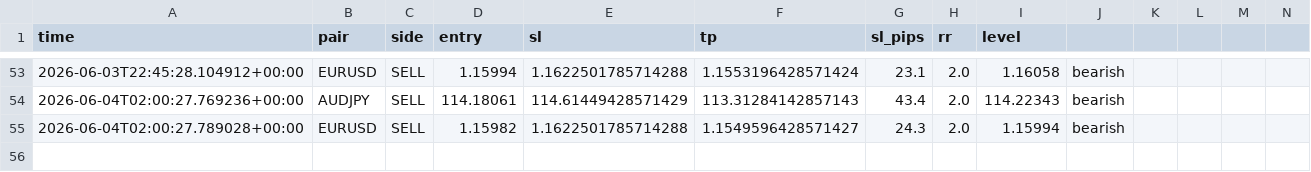
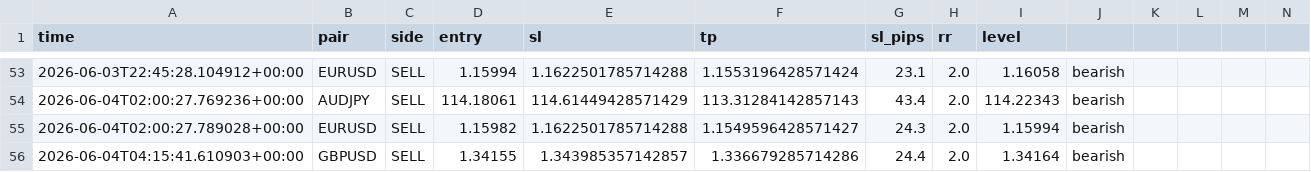
Before and after one commit to iyajivictor/Edge-signals, a CSV file: state/signals_log.csv, drawn as a sheet; only a part is shown, gaps mark what is left out; rows hold the shown columns only; the diff names each change by its address in the sheet, - before the commit and + after, or states it on an @@ line.

Commit message:
Update state

```diff
--- a/state/signals_log.csv
+++ b/state/signals_log.csv
+row 56: 2026-06-04T04:15:41.610903+00:00 | GBPUSD | SELL | 1.34155 | 1.343985357142857 | 1.336679285714286 | 24.4 | 2.0 | 1.34164 | bearish
```
Also changed, not shown: 2 other files.
